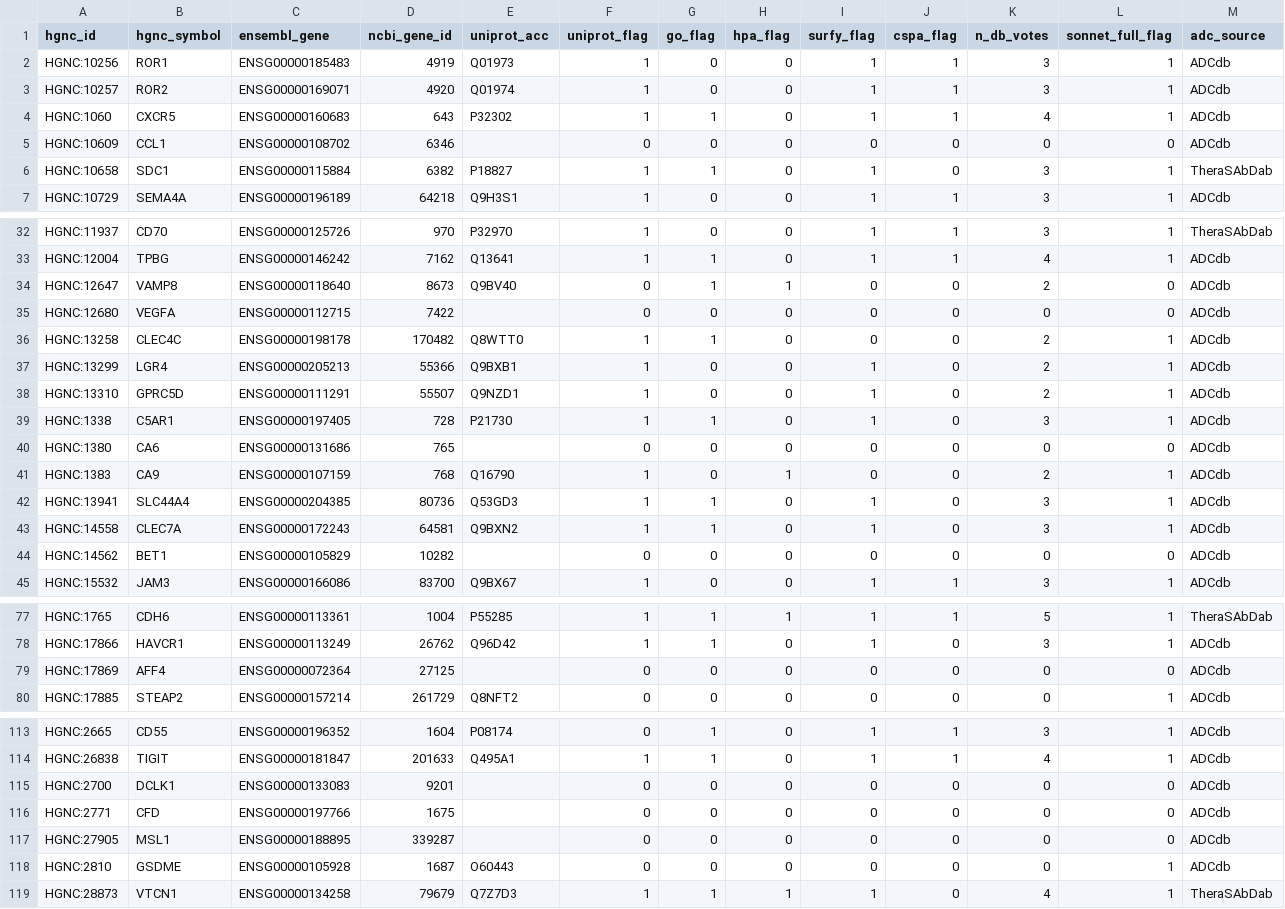
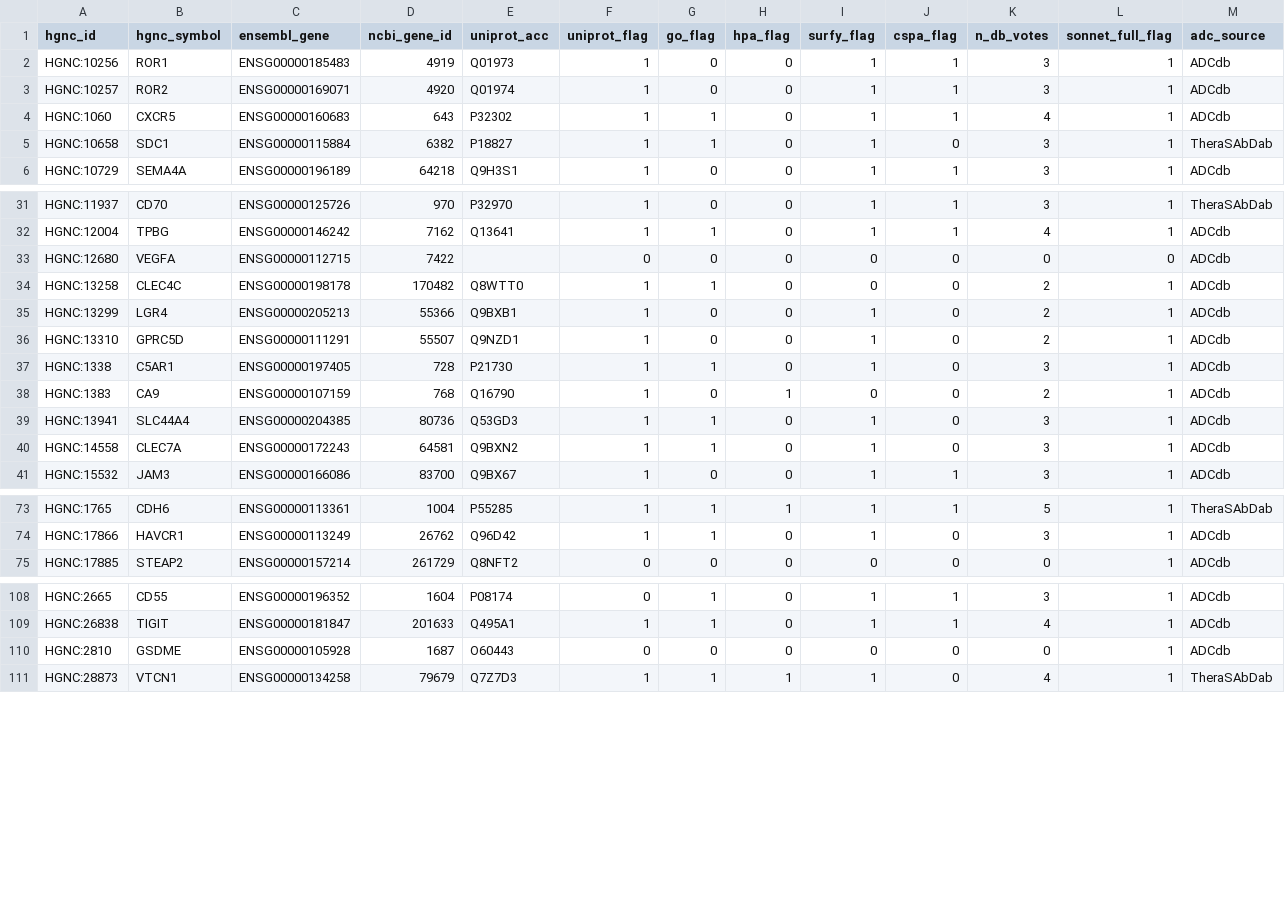
Before and after one commit to Deliverome-Project/accessible-surfaceome, a TSV file: data/processed/positive_controls/positive_control_ADC.tsv, drawn as a sheet; only a part is shown, gaps mark what is left out; the diff covers the shown part only; the diff names each change by its address in the sheet, - before the commit and + after, or states it on an @@ line.

```diff
--- a/data/processed/positive_controls/positive_control_ADC.tsv
+++ b/data/processed/positive_controls/positive_control_ADC.tsv
-row 5: HGNC:10609 | CCL1 | ENSG00000108702 | 6346 |  | 0 | 0 | 0 | 0 | 0 | 0 | 0 | ADCdb
-row 34: HGNC:12647 | VAMP8 | ENSG00000118640 | 8673 | Q9BV40 | 0 | 1 | 1 | 0 | 0 | 2 | 0 | ADCdb
-row 40: HGNC:1380 | CA6 | ENSG00000131686 | 765 |  | 0 | 0 | 0 | 0 | 0 | 0 | 0 | ADCdb
-row 44: HGNC:14562 | BET1 | ENSG00000105829 | 10282 |  | 0 | 0 | 0 | 0 | 0 | 0 | 0 | ADCdb
-row 79: HGNC:17869 | AFF4 | ENSG00000072364 | 27125 |  | 0 | 0 | 0 | 0 | 0 | 0 | 0 | ADCdb
-row 115: HGNC:2700 | DCLK1 | ENSG00000133083 | 9201 |  | 0 | 0 | 0 | 0 | 0 | 0 | 0 | ADCdb
-row 116: HGNC:2771 | CFD | ENSG00000197766 | 1675 |  | 0 | 0 | 0 | 0 | 0 | 0 | 0 | ADCdb
-row 117: HGNC:27905 | MSL1 | ENSG00000188895 | 339287 |  | 0 | 0 | 0 | 0 | 0 | 0 | 0 | ADCdb
```
Also changed, not shown: 2 removed rows elsewhere in this file, data/processed/positive_controls/positive_control_db_coverage_summary.tsv, data/processed/positive_controls/positive_control_long.tsv, 5 other files.
